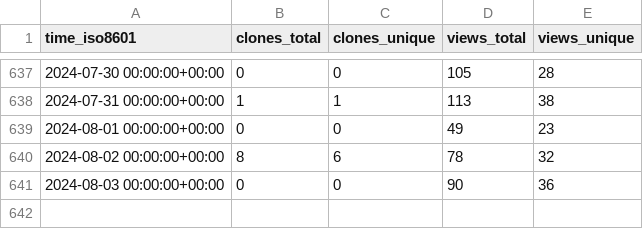
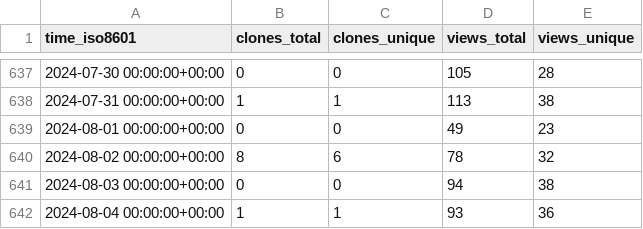
Before and after one commit to BlankTMing/SteamDepotDownloaderGUI, a CSV file: mmvanheusden/SteamDepotDownloaderGUI/ghrs-data/views_clones_aggregate.csv, drawn as a sheet; only a part is shown, gaps mark what is left out.

```diff
--- a/mmvanheusden/SteamDepotDownloaderGUI/ghrs-data/views_clones_aggregate.csv
+++ b/mmvanheusden/SteamDepotDownloaderGUI/ghrs-data/views_clones_aggregate.csv
@@ -640,2 +640,3 @@ time_iso8601,clones_total,clones_unique,views_total,views_unique
 2024-08-02 00:00:00+00:00,8,6,78,32
-2024-08-03 00:00:00+00:00,0,0,90,36
+2024-08-03 00:00:00+00:00,0,0,94,38
+2024-08-04 00:00:00+00:00,1,1,93,36
```
Also changed, not shown: 1 other file.
